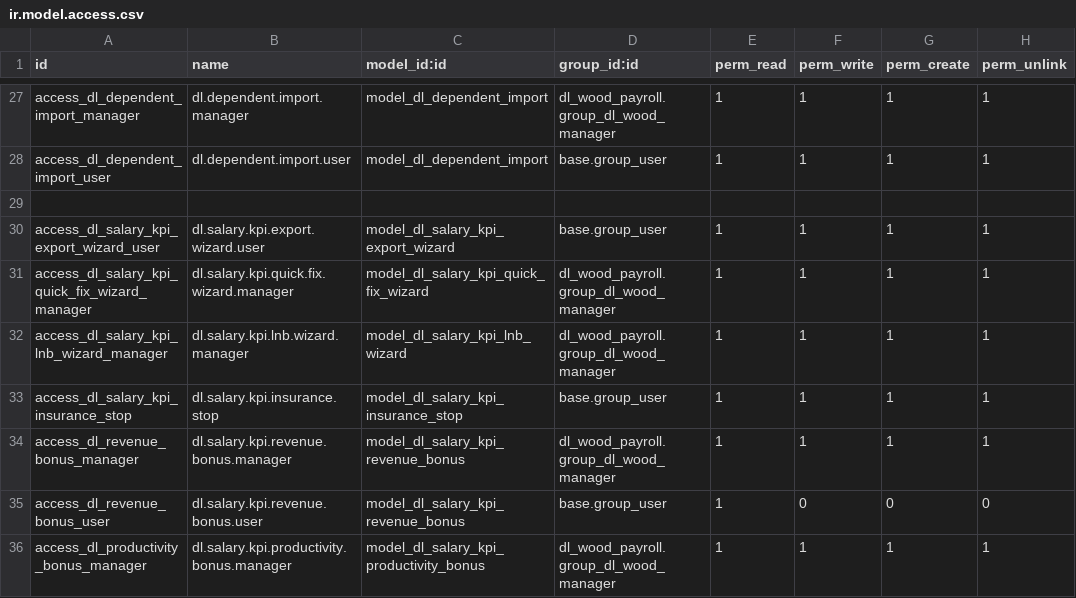
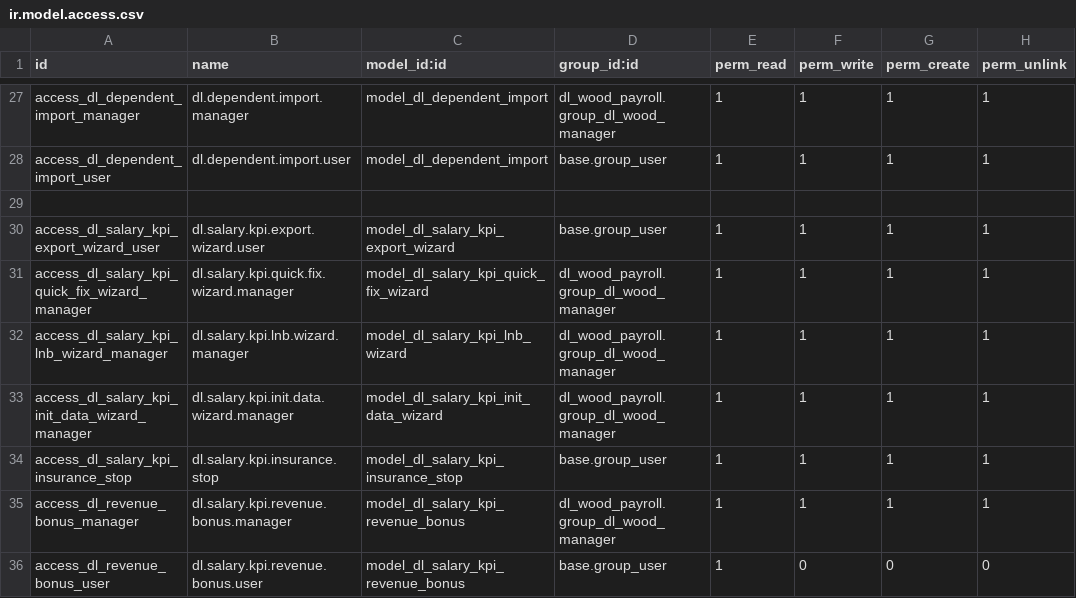
Before and after one commit to sonzai8/odoo, a CSV file: my_custom_addons/dl_salary_kpi/security/ir.model.access.csv, drawn as a sheet; only a part is shown, gaps mark what is left out; the shorter side is filled out with more unchanged rows.

```diff
--- a/my_custom_addons/dl_salary_kpi/security/ir.model.access.csv
+++ b/my_custom_addons/dl_salary_kpi/security/ir.model.access.csv
@@ -32,2 +32,3 @@ access_dl_salary_kpi_quick_fix_wizard_manager,dl.salary.kpi.quick.fix.wizard.man
 access_dl_salary_kpi_lnb_wizard_manager,dl.salary.kpi.lnb.wizard.manager,model_dl_salary_kpi_lnb_wizard,dl_wood_payroll.group_dl_wood_manager,1,1,1,1
+access_dl_salary_kpi_init_data_wizard_manager,dl.salary.kpi.init.data.wizard.manager,model_dl_salary_kpi_init_data_wizard,dl_wood_payroll.group_dl_wood_manager,1,1,1,1
 access_dl_salary_kpi_insurance_stop,dl.salary.kpi.insurance.stop,model_dl_salary_kpi_insurance_stop,base.group_user,1,1,1,1
```
Also changed, not shown: 16 other files.
